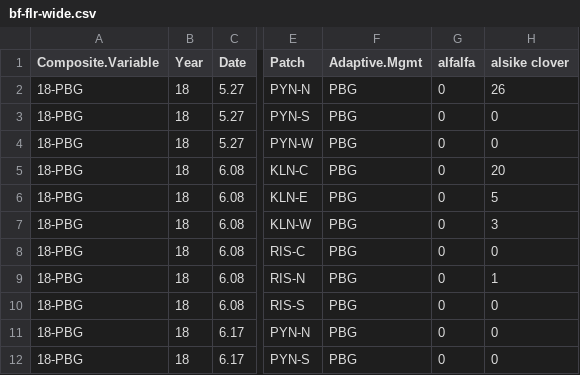
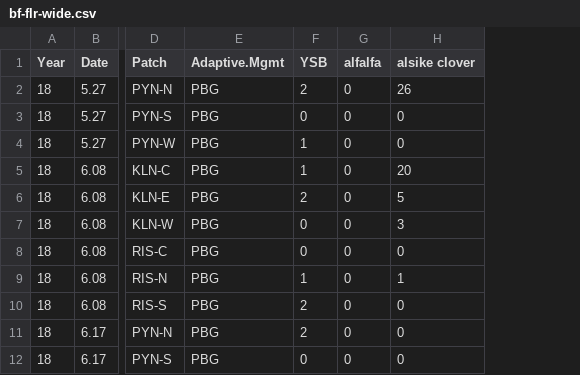
Before and after one commit to njlyon0/lyon-ms-thesis_bee-project, a CSV file: Data/bf-flr-wide.csv, drawn as a sheet; only a part is shown, gaps mark what is left out; removed rows and columns are numbered as before the commit, all else as after; the diff names each change by its address in the sheet, - before the commit and + after, or states it on an @@ line.

```diff
--- a/Data/bf-flr-wide.csv
+++ b/Data/bf-flr-wide.csv
-column A (Composite.Variable), rows 2-12: all 18-PBG
+column F (YSB), rows 2-12: 2 | 0 | 1 | 1 | 2 | 0 | 0 | 1 | 2 | 2 | 0
```
Also changed, not shown: Data/bf-flr-long.csv, Data/bf-long.csv, 5 other files.
